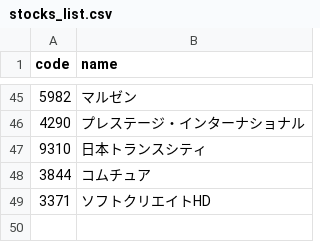
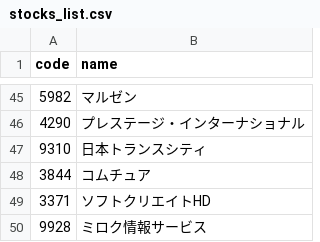
Before and after one commit to hasi6510/Japan-High-Dividend-Tracker, a CSV file: data/stocks_list.csv, drawn as a sheet; only a part is shown, gaps mark what is left out.

```diff
--- a/data/stocks_list.csv
+++ b/data/stocks_list.csv
@@ -49 +49,2 @@ code,name
 3371,ソフトクリエイトHD
+9928,ミロク情報サービス
```
